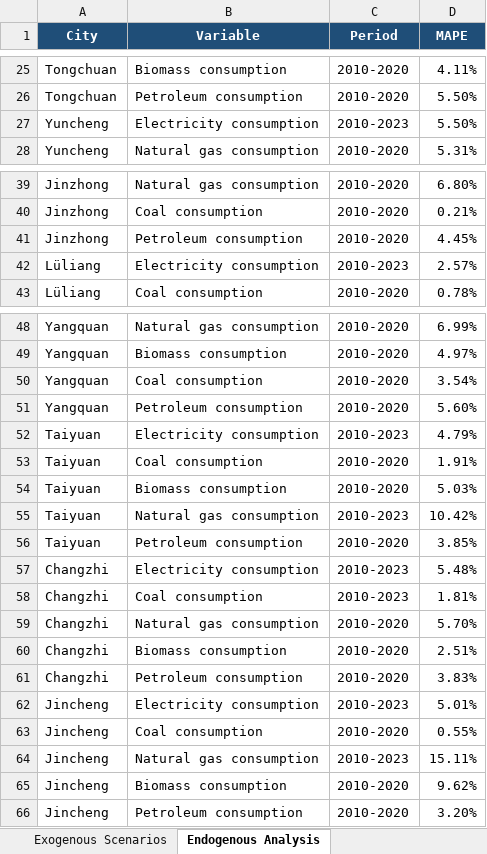
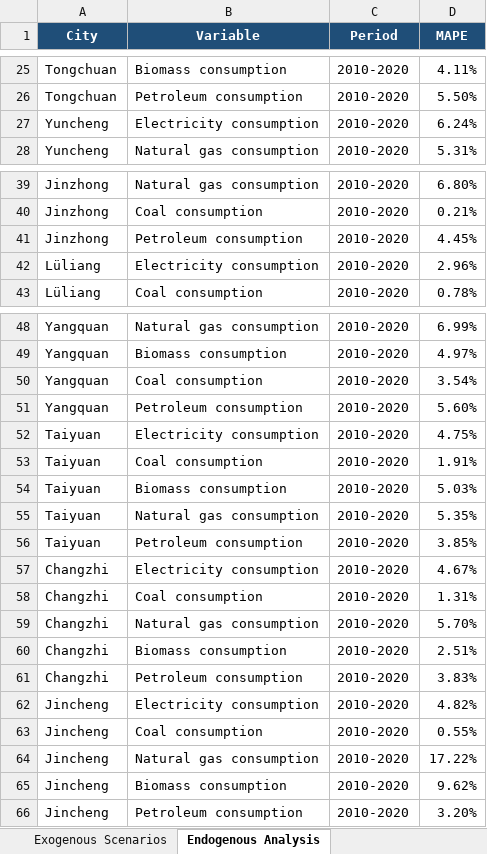
Before and after one commit to Jiezh999999/Fenwei-Plain-Energy-Technology-Data, an Excel workbook: Fenwei_Plain_SD_Model_Data.xlsx, sheet Endogenous Analysis, drawn as a sheet; only a part is shown, gaps mark what is left out; values as stored, in another font and other column widths than the file's, no borders; table styles not drawn; the diff names each change by its address in the sheet, - before the commit and + after, or states it on an @@ line.

Commit message:
Add files via upload

```diff
--- a/Fenwei_Plain_SD_Model_Data.xlsx (sheet Endogenous Analysis)
+++ b/Fenwei_Plain_SD_Model_Data.xlsx (sheet Endogenous Analysis)
-C27 (Period): 2010-2023
+C27 (Period): 2010-2020
-D27 (MAPE): 5.50%
+D27 (MAPE): 6.24%
-C42 (Period): 2010-2023
+C42 (Period): 2010-2020
-D42 (MAPE): 2.57%
+D42 (MAPE): 2.96%
-C52 (Period): 2010-2023
+C52 (Period): 2010-2020
-D52 (MAPE): 4.79%
+D52 (MAPE): 4.75%
-C55 (Period): 2010-2023
+C55 (Period): 2010-2020
-D55 (MAPE): 10.42%
+D55 (MAPE): 5.35%
-C57:C58 (Period): 2010-2023
+C57:C58 (Period): 2010-2020
-D57 (MAPE): 5.48%
+D57 (MAPE): 4.67%
-D58 (MAPE): 1.81%
+D58 (MAPE): 1.31%
-C62 (Period): 2010-2023
+C62 (Period): 2010-2020
-D62 (MAPE): 5.01%
+D62 (MAPE): 4.82%
-C64 (Period): 2010-2023
+C64 (Period): 2010-2020
-D64 (MAPE): 15.11%
+D64 (MAPE): 17.22%
```
